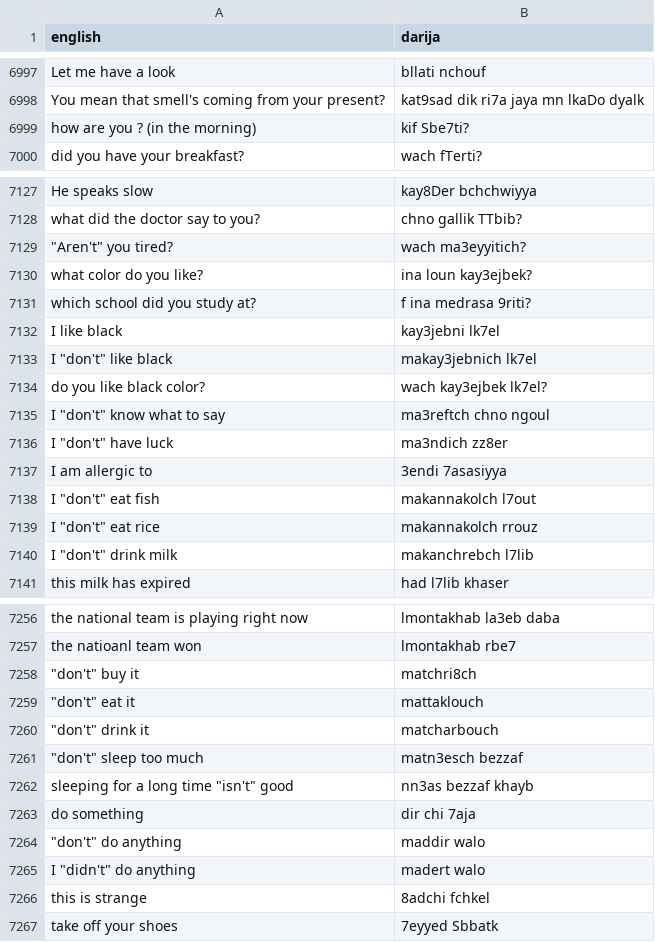
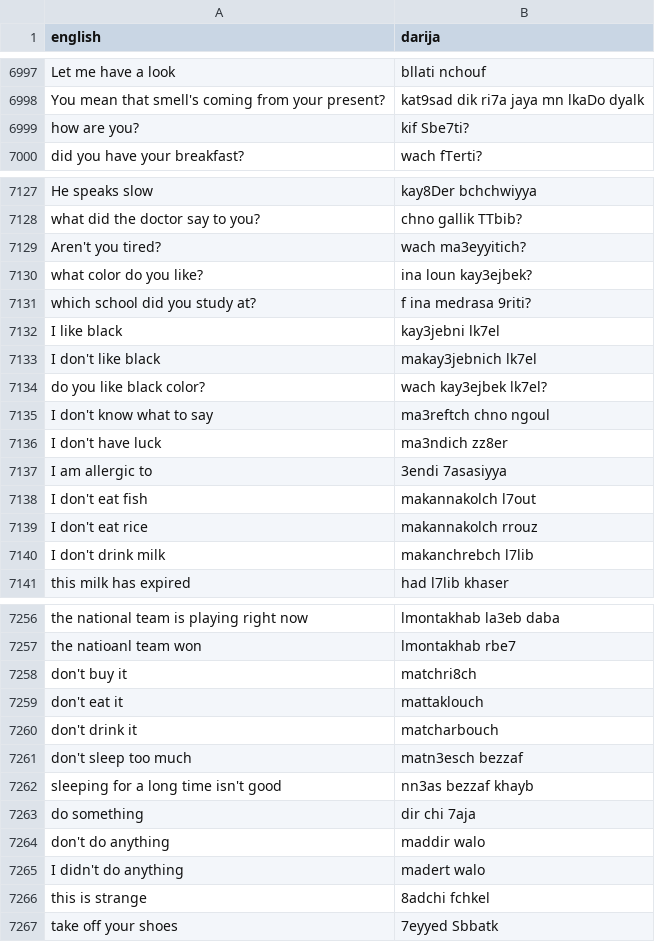
Before and after one commit to darija-open-dataset/dataset, a CSV file: sentences.csv, drawn as a sheet; only a part is shown, gaps mark what is left out; the diff covers the shown part only.

```diff
--- a/sentences.csv
+++ b/sentences.csv
@@ -7001,3 +7001,3 @@ Let me have a look,bllati nchouf
 You mean that smell's coming from your present?,kat9sad dik ri7a jaya mn lkaDo dyalk
-how are you ? (in the morning),kif Sbe7ti?
+how are you?,kif Sbe7ti?
 did you have your breakfast?,wach fTerti?
@@ -7131,3 +7131,3 @@ He speaks slow,kay8Der bchchwiyya
 what did the doctor say to you?,chno gallik TTbib?
-"""Aren't"" you tired?",wach ma3eyyitich?
+"Aren't you tired?",wach ma3eyyitich?
 what color do you like?,ina loun kay3ejbek?
@@ -7135,10 +7135,10 @@ which school did you study at?,f ina medrasa 9riti?
 I like black,kay3jebni lk7el
-"I ""don't"" like black",makay3jebnich lk7el
+"I don't like black",makay3jebnich lk7el
 do you like black color?,wach kay3ejbek lk7el?
-"I ""don't"" know what to say",ma3reftch chno ngoul
-"I ""don't"" have luck",ma3ndich zz8er
+"I don't know what to say",ma3reftch chno ngoul
+"I don't have luck",ma3ndich zz8er
 I am allergic to,3endi 7asasiyya
-"I ""don't"" eat fish",makannakolch l7out
-"I ""don't"" eat rice",makannakolch rrouz
-"I ""don't"" drink milk",makanchrebch l7lib
+"I don't eat fish",makannakolch l7out
+"I don't eat rice",makannakolch rrouz
+"I don't drink milk",makanchrebch l7lib
 this milk has expired,had l7lib khaser
@@ -7260,10 +7260,10 @@ the national team is playing right now,lmontakhab la3eb daba
 the natioanl team won, lmontakhab rbe7
-"""don't"" buy it",matchri8ch
-"""don't"" eat it",mattaklouch
-"""don't"" drink it",matcharbouch
-"""don't"" sleep too much",matn3esch bezzaf
-"sleeping for a long time ""isn't"" good",nn3as bezzaf khayb
+"don't buy it",matchri8ch
+"don't eat it",mattaklouch
+"don't drink it",matcharbouch
+"don't sleep too much",matn3esch bezzaf
+"sleeping for a long time isn't good",nn3as bezzaf khayb
 do something,dir chi 7aja
-"""don't"" do anything",maddir walo
-"I ""didn't"" do anything",madert walo
+"don't do anything",maddir walo
+"I didn't do anything",madert walo
 this is strange,8adchi fchkel
```
Also changed, not shown: 40 edited cells elsewhere in this file.
